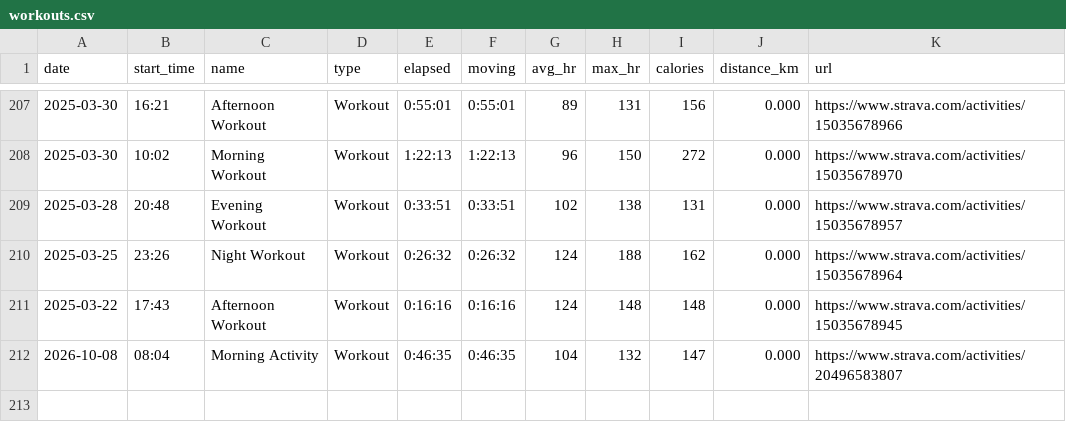
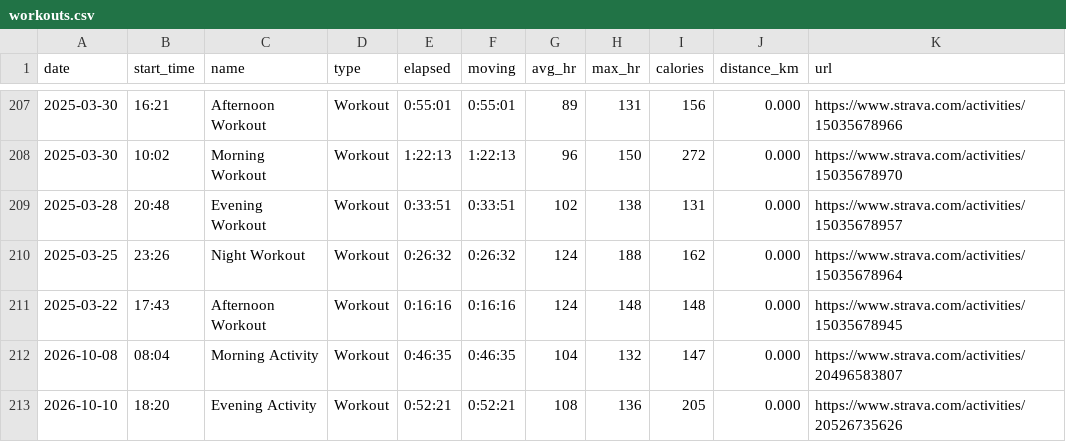
Before and after one commit to janjan0874-beep/running-dashboard, a CSV file: data/workouts.csv, drawn as a sheet; only a part is shown, gaps mark what is left out.

```diff
--- a/data/workouts.csv
+++ b/data/workouts.csv
@@ -212 +212,2 @@ date,start_time,name,type,elapsed,moving,avg_hr,max_hr,calories,distance_km,url
 2026-10-08,08:04,Morning Activity,Workout,0:46:35,0:46:35,104,132,147,0.000,https://www.strava.com/activities/20496583807
+2026-10-10,18:20,Evening Activity,Workout,0:52:21,0:52:21,108,136,205,0.000,https://www.strava.com/activities/20526735626
```
Also changed, not shown: data/activities.csv, data/monthly.csv, 5 other files.
